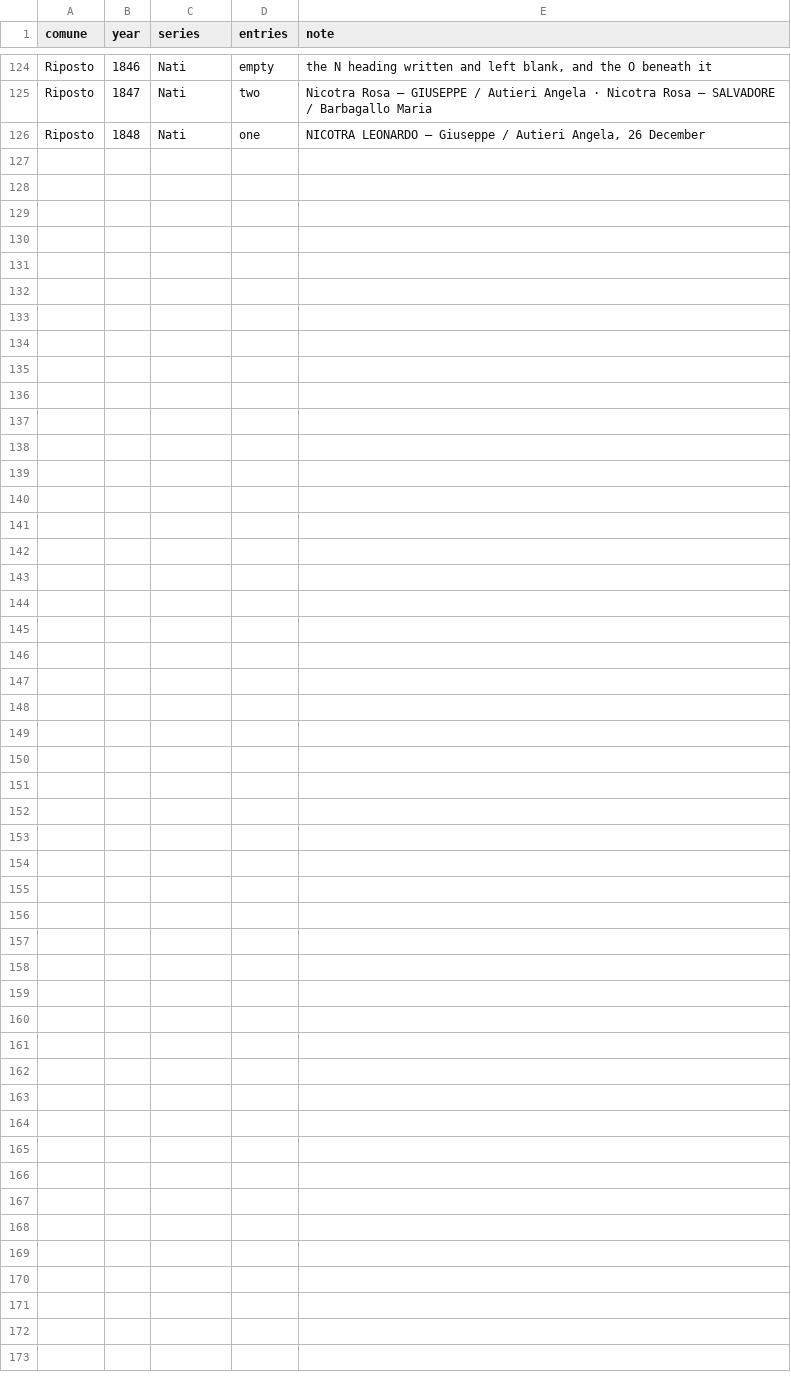
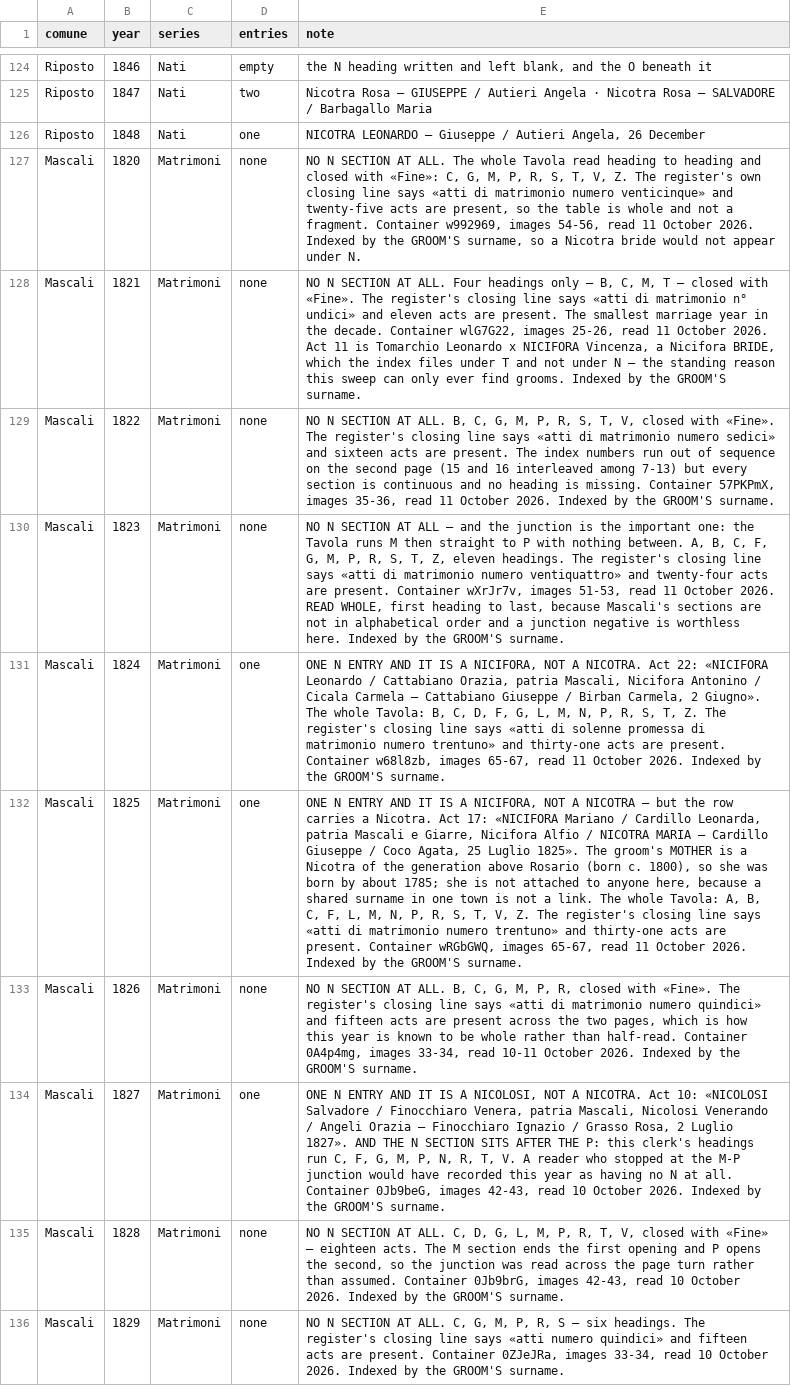
Before and after one commit to daviddef/TheMazza, a TSV file: data/nicotra-sweeps.tsv, drawn as a sheet; only a part is shown, gaps mark what is left out; the diff names each change by its address in the sheet, - before the commit and + after, or states it on an @@ line.

```diff
--- a/data/nicotra-sweeps.tsv
+++ b/data/nicotra-sweeps.tsv
+row 127: Mascali | 1820 | Matrimoni | none | NO N SECTION AT ALL. The whole Tavola read heading to heading and closed with «Fine»: C, G, M, P, R, S, T, V, Z. The register's own closing line says «atti di matrimonio numero venticinque» and twenty-five acts are present, so the table is whole and not a fragment. Container w992969, images 54-56, read 11 October 2026. Indexed by the GROOM'S surname, so a Nicotra bride would not appear under N.
+row 128: Mascali | 1821 | Matrimoni | none | NO N SECTION AT ALL. Four headings only — B, C, M, T — closed with «Fine». The register's closing line says «atti di matrimonio n° undici» and eleven acts are present. The smallest marriage year in the decade. Container wlG7G22, images 25-26, read 11 October 2026. Act 11 is Tomarchio Leonardo x NICIFORA Vincenza, a Nicifora BRIDE, which the index files under T and not under N — the standing reason this sweep can only ever find grooms. Indexed by the GROOM'S surname.
+row 129: Mascali | 1822 | Matrimoni | none | NO N SECTION AT ALL. B, C, G, M, P, R, S, T, V, closed with «Fine». The register's closing line says «atti di matrimonio numero sedici» and sixteen acts are present. The index numbers run out of sequence on the second page (15 and 16 interleaved among 7-13) but every section is continuous and no heading is missing. Container 57PKPmX, images 35-36, read 11 October 2026. Indexed by the GROOM'S surname.
+row 130: Mascali | 1823 | Matrimoni | none | NO N SECTION AT ALL — and the junction is the important one: the Tavola runs M then straight to P with nothing between. A, B, C, F, G, M, P, R, S, T, Z, eleven headings. The register's closing line says «atti di matrimonio numero ventiquattro» and twenty-four acts are present. Container wXrJr7v, images 51-53, read 11 October 2026. READ WHOLE, first heading to last, because Mascali's sections are not in alphabetical order and a junction negative is worthless here. Indexed by the GROOM'S surname.
+row 131: Mascali | 1824 | Matrimoni | one | ONE N ENTRY AND IT IS A NICIFORA, NOT A NICOTRA. Act 22: «NICIFORA Leonardo / Cattabiano Orazia, patria Mascali, Nicifora Antonino / Cicala Carmela — Cattabiano Giuseppe / Birban Carmela, 2 Giugno». The whole Tavola: B, C, D, F, G, L, M, N, P, R, S, T, Z. The register's closing line says «atti di solenne promessa di matrimonio numero trentuno» and thirty-one acts are present. Container w68l8zb, images 65-67, read 11 October 2026. Indexed by the GROOM'S surname.
+row 132: Mascali | 1825 | Matrimoni | one | ONE N ENTRY AND IT IS A NICIFORA, NOT A NICOTRA — but the row carries a Nicotra. Act 17: «NICIFORA Mariano / Cardillo Leonarda, patria Mascali e Giarre, Nicifora Alfio / NICOTRA MARIA — Cardillo Giuseppe / Coco Agata, 25 Luglio 1825». The groom's MOTHER is a Nicotra of the generation above Rosario (born c. 1800), so she was born by about 1785; she is not attached to anyone here, because a shared surname in one town is not a link. The whole Tavola: A, B, C, F, L, M, N, P, R, S, T, V, Z. The register's closing line says «atti di matrimonio numero trentuno» and thirty-one acts are present. Container wRGbGWQ, images 65-67, read 11 October 2026. Indexed by the GROOM'S surname.
+row 133: Mascali | 1826 | Matrimoni | none | NO N SECTION AT ALL. B, C, G, M, P, R, closed with «Fine». The register's closing line says «atti di matrimonio numero quindici» and fifteen acts are present across the two pages, which is how this year is known to be whole rather than half-read. Container 0A4p4mg, images 33-34, read 10-11 October 2026. Indexed by the GROOM'S surname.
+row 134: Mascali | 1827 | Matrimoni | one | ONE N ENTRY AND IT IS A NICOLOSI, NOT A NICOTRA. Act 10: «NICOLOSI Salvadore / Finocchiaro Venera, patria Mascali, Nicolosi Venerando / Angeli Orazia — Finocchiaro Ignazio / Grasso Rosa, 2 Luglio 1827». AND THE N SECTION SITS AFTER THE P: this clerk's headings run C, F, G, M, P, N, R, T, V. A reader who stopped at the M-P junction would have recorded this year as having no N at all. Container 0Jb9beG, images 42-43, read 10 October 2026. Indexed by the GROOM'S surname.
+row 135: Mascali | 1828 | Matrimoni | none | NO N SECTION AT ALL. C, D, G, L, M, P, R, T, V, closed with «Fine» — eighteen acts. The M section ends the first opening and P opens the second, so the junction was read across the page turn rather than assumed. Container 0Jb9brG, images 42-43, read 10 October 2026. Indexed by the GROOM'S surname.
+row 136: Mascali | 1829 | Matrimoni | none | NO N SECTION AT ALL. C, G, M, P, R, S — six headings. The register's closing line says «atti numero quindici» and fifteen acts are present. Container 0ZJeJRa, images 33-34, read 10 October 2026. Indexed by the GROOM'S surname.
```
Also changed, not shown: 5 other files.
